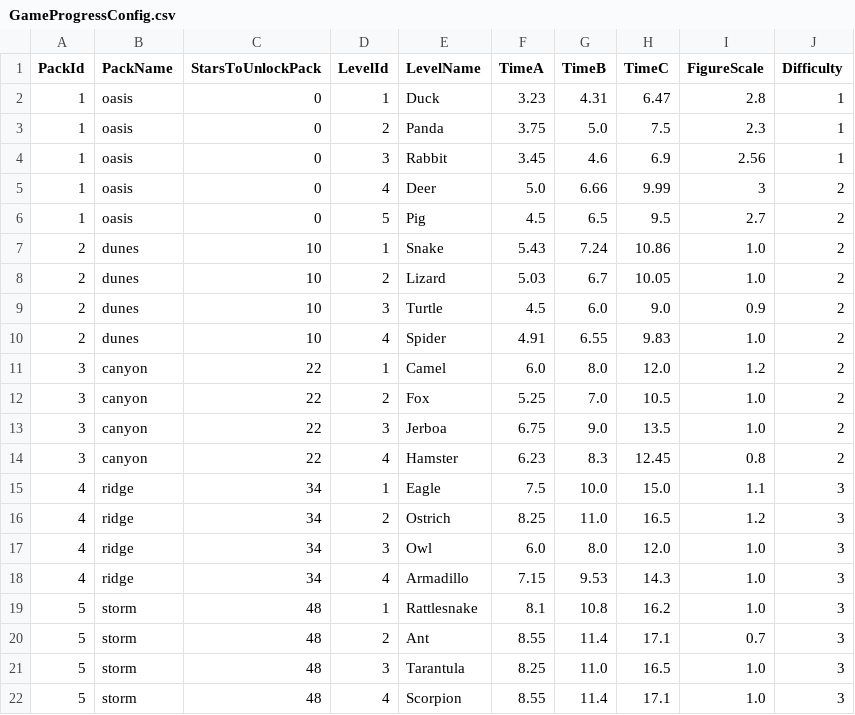
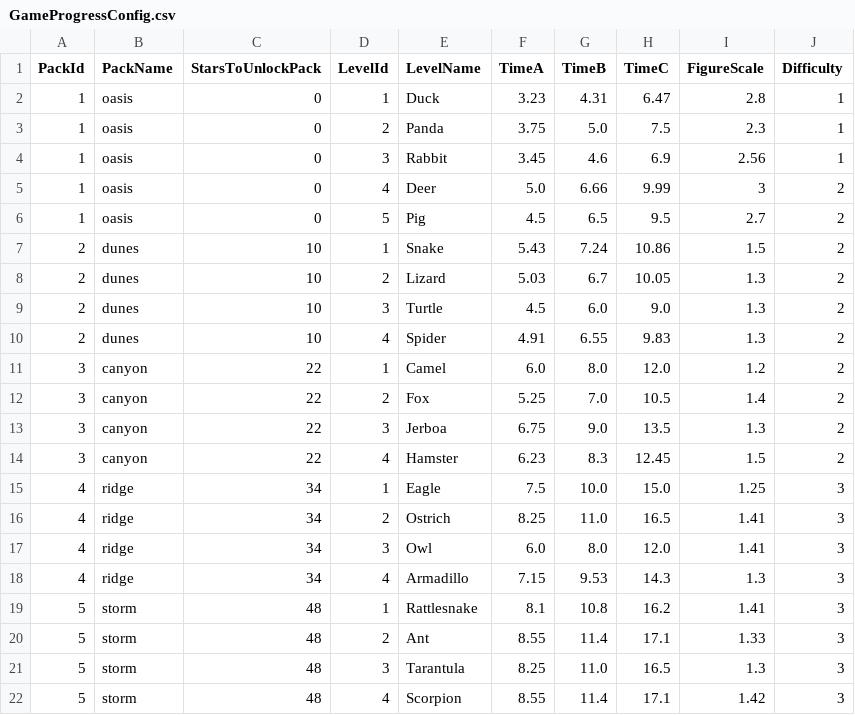
Before and after one commit to pursentiy/clickerGame, a CSV file: Assets/Resources/GameProgressConfig.csv, drawn as a sheet.

```diff
--- a/Assets/Resources/GameProgressConfig.csv
+++ b/Assets/Resources/GameProgressConfig.csv
@@ -6,17 +6,17 @@ PackId;PackName;StarsToUnlockPack;LevelId;LevelName;TimeA;TimeB;TimeC;FigureScal
 1;oasis;0;5;Pig;4.5;6.5;9.5;2.7;2
-2;dunes;10;1;Snake;5.43;7.24;10.86;1.0;2
-2;dunes;10;2;Lizard;5.03;6.7;10.05;1.0;2
-2;dunes;10;3;Turtle;4.5;6.0;9.0;0.9;2
-2;dunes;10;4;Spider;4.91;6.55;9.83;1.0;2
+2;dunes;10;1;Snake;5.43;7.24;10.86;1.5;2
+2;dunes;10;2;Lizard;5.03;6.7;10.05;1.3;2
+2;dunes;10;3;Turtle;4.5;6.0;9.0;1.3;2
+2;dunes;10;4;Spider;4.91;6.55;9.83;1.3;2
 3;canyon;22;1;Camel;6.0;8.0;12.0;1.2;2
-3;canyon;22;2;Fox;5.25;7.0;10.5;1.0;2
-3;canyon;22;3;Jerboa;6.75;9.0;13.5;1.0;2
-3;canyon;22;4;Hamster;6.23;8.3;12.45;0.8;2
-4;ridge;34;1;Eagle;7.5;10.0;15.0;1.1;3
-4;ridge;34;2;Ostrich;8.25;11.0;16.5;1.2;3
-4;ridge;34;3;Owl;6.0;8.0;12.0;1.0;3
-4;ridge;34;4;Armadillo;7.15;9.53;14.3;1.0;3
-5;storm;48;1;Rattlesnake;8.1;10.8;16.2;1.0;3
-5;storm;48;2;Ant;8.55;11.4;17.1;0.7;3
-5;storm;48;3;Tarantula;8.25;11.0;16.5;1.0;3
-5;storm;48;4;Scorpion;8.55;11.4;17.1;1.0;3
+3;canyon;22;2;Fox;5.25;7.0;10.5;1.4;2
+3;canyon;22;3;Jerboa;6.75;9.0;13.5;1.3;2
+3;canyon;22;4;Hamster;6.23;8.3;12.45;1.5;2
+4;ridge;34;1;Eagle;7.5;10.0;15.0;1.25;3
+4;ridge;34;2;Ostrich;8.25;11.0;16.5;1.41;3
+4;ridge;34;3;Owl;6.0;8.0;12.0;1.41;3
+4;ridge;34;4;Armadillo;7.15;9.53;14.3;1.3;3
+5;storm;48;1;Rattlesnake;8.1;10.8;16.2;1.41;3
+5;storm;48;2;Ant;8.55;11.4;17.1;1.33;3
+5;storm;48;3;Tarantula;8.25;11.0;16.5;1.3;3
+5;storm;48;4;Scorpion;8.55;11.4;17.1;1.42;3
```
Also changed, not shown: 19 other files.
